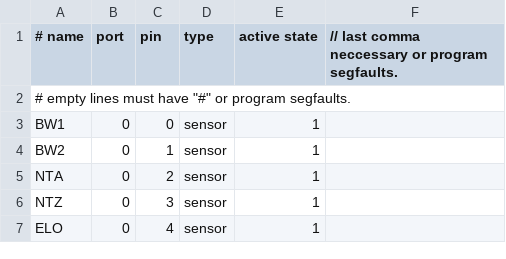
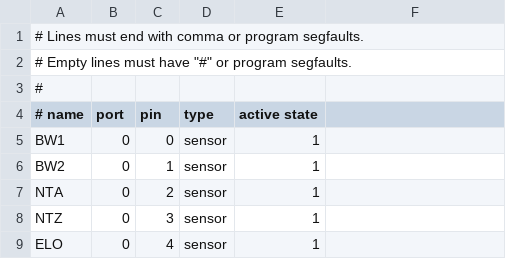
Before and after one commit to potatobarry/Tuesteuerung, a CSV file: config.csv, drawn as a sheet; only a part is shown.

```diff
--- a/config.csv
+++ b/config.csv
@@ -1,3 +1,5 @@
-# name, port, pin, type, active state, // last comma neccessary or program segfaults.
-# empty lines must have "#" or program segfaults.
+# Lines must end with comma or program segfaults.
+# Empty lines must have "#" or program segfaults.
+#
+# name, port, pin, type, active state,
 BW1,0,0,sensor,1,
```
Also changed, not shown: 12 other files.
